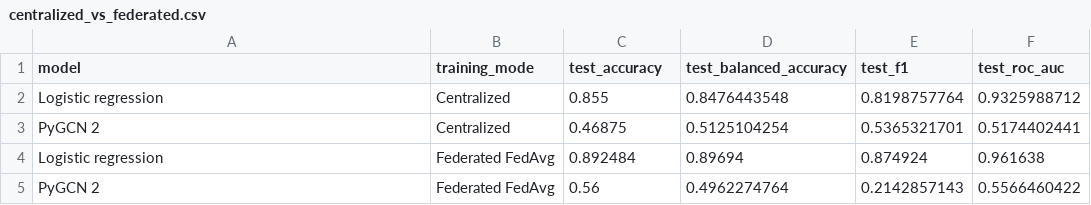
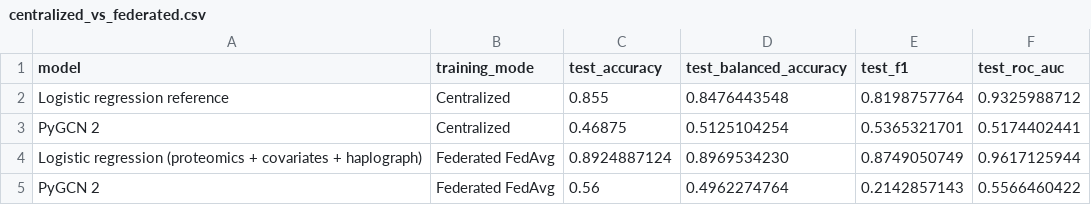
Before and after one commit to collaborativebioinformatics/ProGenome, a CSV file: proteomics/federated_pyg_results/centralized_vs_federated.csv, drawn as a sheet.

```diff
--- a/proteomics/federated_pyg_results/centralized_vs_federated.csv
+++ b/proteomics/federated_pyg_results/centralized_vs_federated.csv
@@ -1,5 +1,5 @@
 model,training_mode,test_accuracy,test_balanced_accuracy,test_f1,test_roc_auc
-Logistic regression,Centralized,0.855,0.8476443548,0.8198757764,0.9325988712
+Logistic regression reference,Centralized,0.855,0.8476443548,0.8198757764,0.9325988712
 PyGCN 2,Centralized,0.46875,0.5125104254,0.5365321701,0.5174402441
-Logistic regression,Federated FedAvg,0.892484,0.89694,0.874924,0.961638
+Logistic regression (proteomics + covariates + haplograph),Federated FedAvg,0.8924887124,0.8969534230,0.8749050749,0.9617125944
 PyGCN 2,Federated FedAvg,0.56,0.4962274764,0.2142857143,0.5566460422
```
Also changed, not shown: 1 other file.
